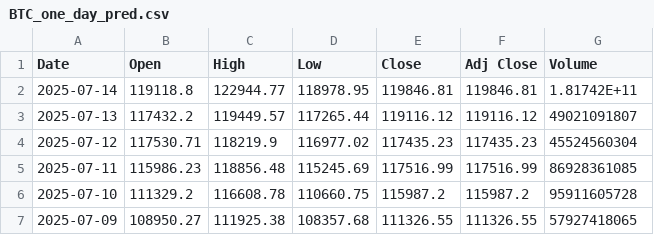
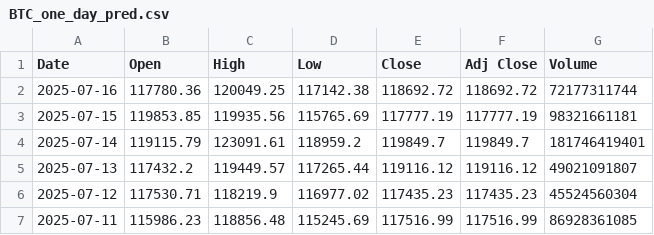
Before and after one commit to kewingchang/CryptoMamba, a CSV file: data/BTC_one_day_pred.csv, drawn as a sheet; only a part is shown; the shorter side is filled out with more unchanged rows.

Commit message:
Add files via upload

```diff
--- a/data/BTC_one_day_pred.csv
+++ b/data/BTC_one_day_pred.csv
@@ -1,3 +1,5 @@
 Date,Open,High,Low,Close,Adj Close,Volume
-2025-07-14,119118.8,122944.77,118978.95,119846.81,119846.81,1.81742E+11
+2025-07-16,117780.36,120049.25,117142.38,118692.72,118692.72,72177311744
+2025-07-15,119853.85,119935.56,115765.69,117777.19,117777.19,98321661181
+2025-07-14,119115.79,123091.61,118959.2,119849.7,119849.7,181746419401
 2025-07-13,117432.2,119449.57,117265.44,119116.12,119116.12,49021091807
```
